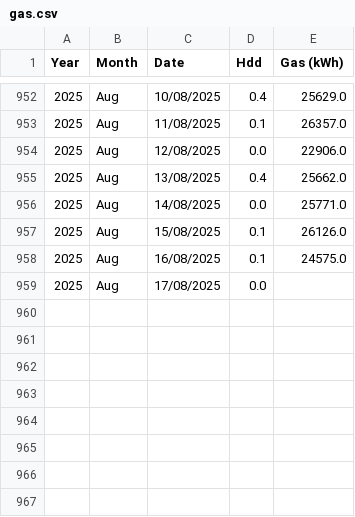
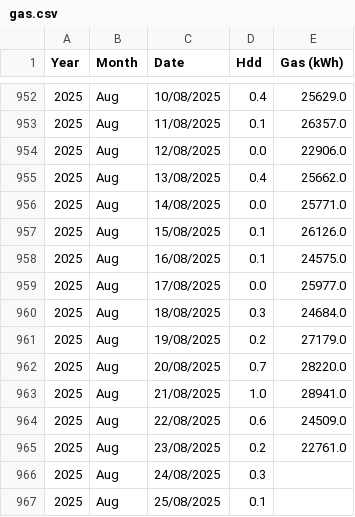
Before and after one commit to GileadBK/gas, a CSV file: gas.csv, drawn as a sheet; only a part is shown, gaps mark what is left out.

Commit message:
Update gas.csv

```diff
--- a/gas.csv
+++ b/gas.csv
@@ -958,2 +958,10 @@ Year,Month,Date,Hdd,Gas (kWh)
 2025,Aug,16/08/2025,0.1,24575.0
-2025,Aug,17/08/2025,0.0,
+2025,Aug,17/08/2025,0.0,25977.0
+2025,Aug,18/08/2025,0.3,24684.0
+2025,Aug,19/08/2025,0.2,27179.0
+2025,Aug,20/08/2025,0.7,28220.0
+2025,Aug,21/08/2025,1.0,28941.0
+2025,Aug,22/08/2025,0.6,24509.0
+2025,Aug,23/08/2025,0.2,22761.0
+2025,Aug,24/08/2025,0.3,
+2025,Aug,25/08/2025,0.1,
```
